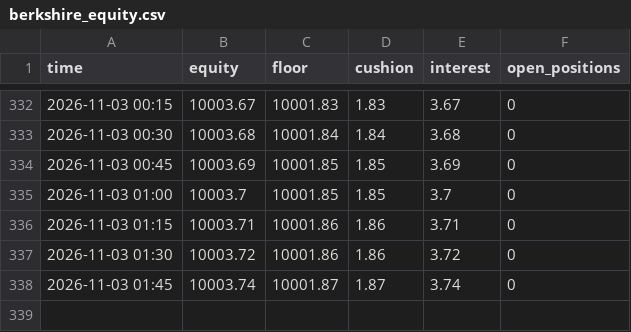
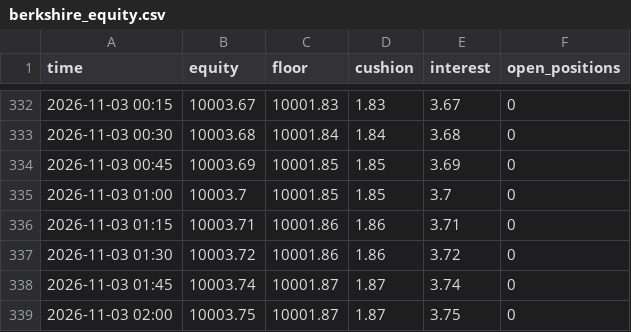
Before and after one commit to sammiel/trader, a CSV file: state/berkshire_equity.csv, drawn as a sheet; only a part is shown, gaps mark what is left out; the diff names each change by its address in the sheet, - before the commit and + after, or states it on an @@ line.

```diff
--- a/state/berkshire_equity.csv
+++ b/state/berkshire_equity.csv
+row 339: 2026-11-03 02:00 | 10003.75 | 10001.87 | 1.87 | 3.75 | 0
```
Also changed, not shown: state/equity.csv, state/shadow_equity.csv, 3 other files.
